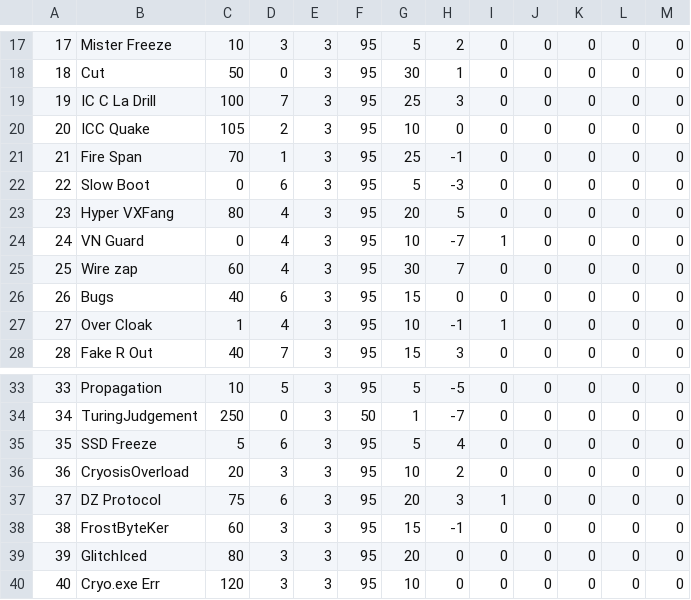
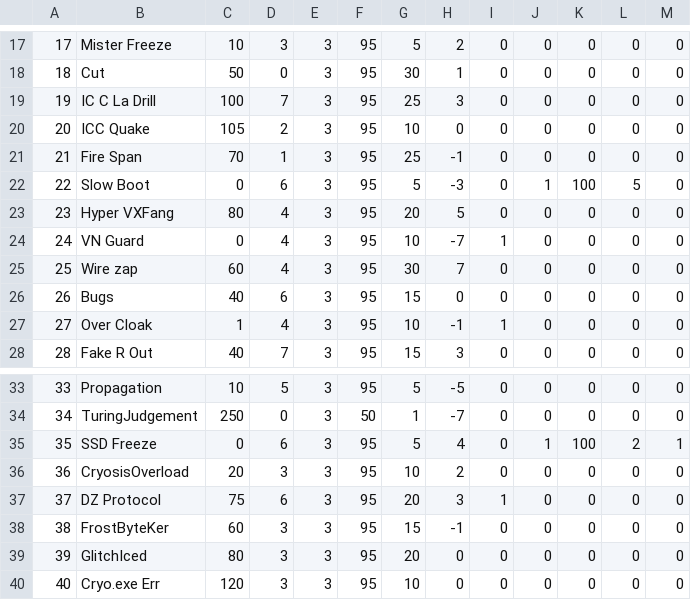
Before and after one commit to Lounol72/ICPocket, a CSV file: data/dataMoves.csv, drawn as a sheet; only a part is shown, gaps mark what is left out.

Commit message:
bug fixes for secondary effects + added more AI types + added more status moves

```diff
--- a/data/dataMoves.csv
+++ b/data/dataMoves.csv
@@ -21,3 +21,3 @@
 21,Fire Span,70,1,3,95,25,-1,0,0,0,0,0
-22,Slow Boot,0,6,3,95,5,-3,0,0,0,0,0
+22,Slow Boot,0,6,3,95,5,-3,0,1,100,5,0
 23,Hyper VXFang,80,4,3,95,20,5,0,0,0,0,0
@@ -34,3 +34,3 @@
 34,TuringJudgement,250,0,3,50,1,-7,0,0,0,0,0
-35,SSD Freeze,5,6,3,95,5,4,0,0,0,0,0
+35,SSD Freeze,0,6,3,95,5,4,0,1,100,2,1
 36,CryosisOverload,20,3,3,95,10,2,0,0,0,0,0
```
Also changed, not shown: 5 other files.
